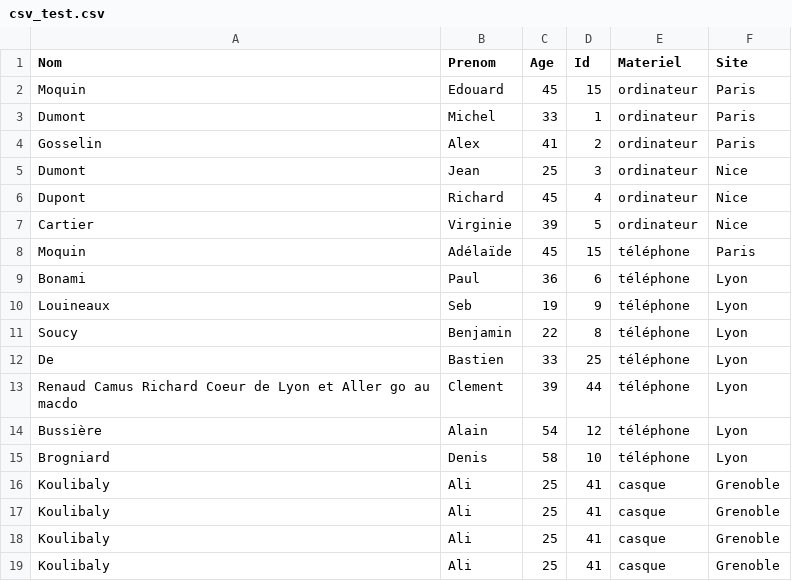
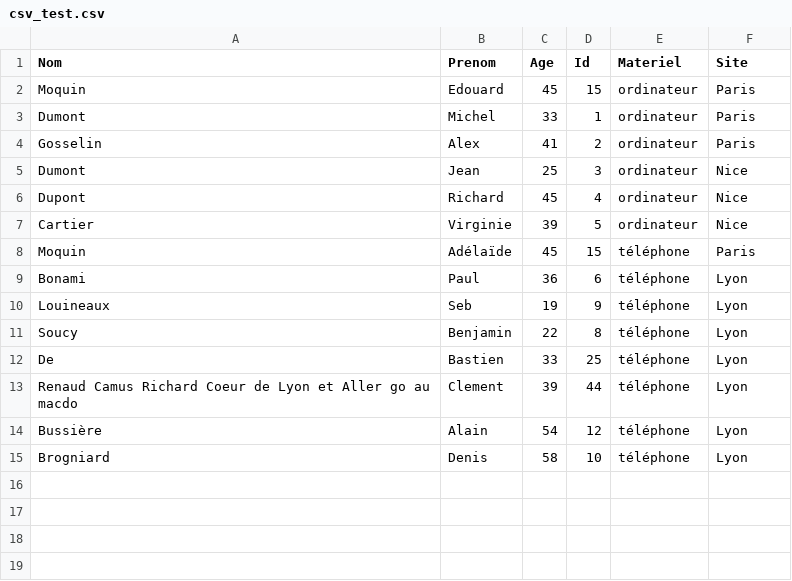
Before and after one commit to mousqtr/PythonSoftware, a CSV file: csv/csv_test.csv, drawn as a sheet.

```diff
--- a/csv/csv_test.csv
+++ b/csv/csv_test.csv
@@ -15,5 +15 @@ Bussière,Alain,54,12,téléphone,Lyon
 Brogniard,Denis,58,10,téléphone,Lyon
-Koulibaly,Ali,25,41,casque,Grenoble
-Koulibaly,Ali,25,41,casque,Grenoble
-Koulibaly,Ali,25,41,casque,Grenoble
-Koulibaly,Ali,25,41,casque,Grenoble
```
Also changed, not shown: 2 other files.
